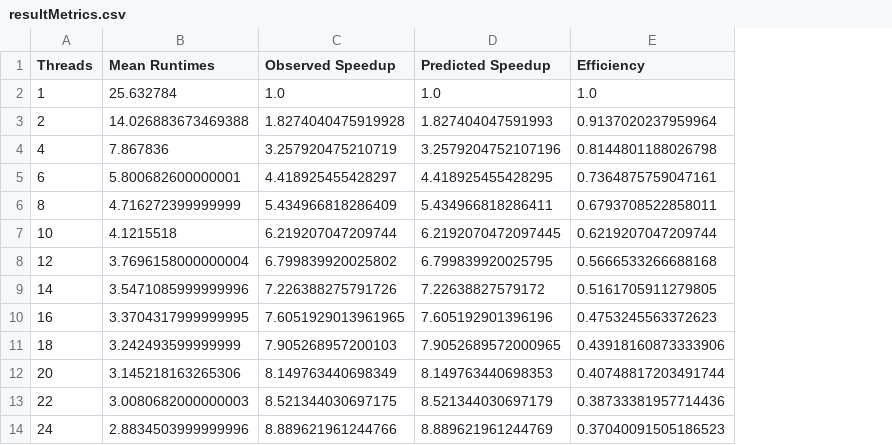
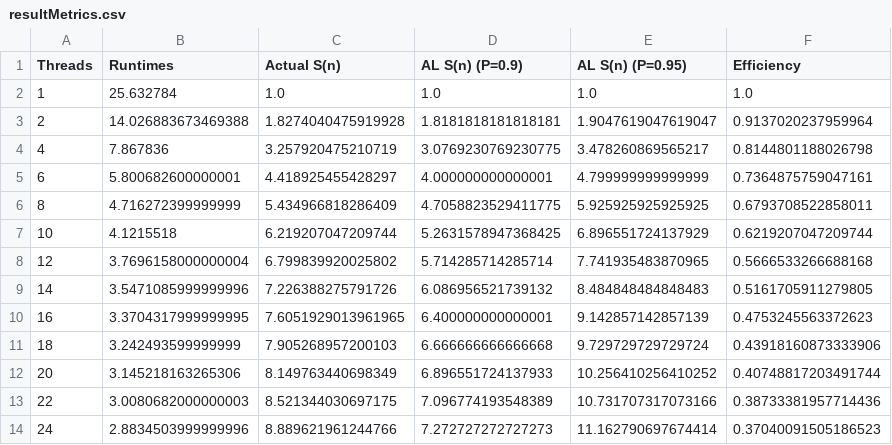
Before and after one commit to salazjos/CS_533_OpenMP_Simulation, a CSV file: Results/resultMetrics.csv, drawn as a sheet; only a part is shown; removed rows and columns are numbered as before the commit, all else as after; the diff names each change by its address in the sheet, - before the commit and + after, or states it on an @@ line.

Commit message:
overhaul figures & data

```diff
--- a/Results/resultMetrics.csv
+++ b/Results/resultMetrics.csv
-column D (Predicted Speedup), rows 2-14: 1.0 | 1.827404047591993 | 3.2579204752107196 | 4.418925455428295 | 5.434966818286411 | 6.2192070472097445 | 6.799839920025795 | 7.22638827579172 | 7.605192901396196 | 7.9052689572000965 | 8.149763440698353 | 8.521344030697179 | 8.889621961244769
+column D (AL S(n) (P=0.9)), rows 2-14: 1.0 | 1.8181818181818181 | 3.0769230769230775 | 4.000000000000001 | 4.7058823529411775 | 5.2631578947368425 | 5.714285714285714 | 6.086956521739132 | 6.400000000000001 | 6.666666666666668 | 6.896551724137933 | 7.096774193548389 | 7.272727272727273
+column E (AL S(n) (P=0.95)), rows 2-14: 1.0 | 1.9047619047619047 | 3.478260869565217 | 4.799999999999999 | 5.925925925925925 | 6.896551724137929 | 7.741935483870965 | 8.484848484848483 | 9.142857142857139 | 9.729729729729724 | 10.256410256410252 | 10.731707317073166 | 11.162790697674414
-B1: Mean Runtimes
+B1: Runtimes
-C1: Observed Speedup
+C1: Actual S(n)
```
Also changed, not shown: 2 other files.
